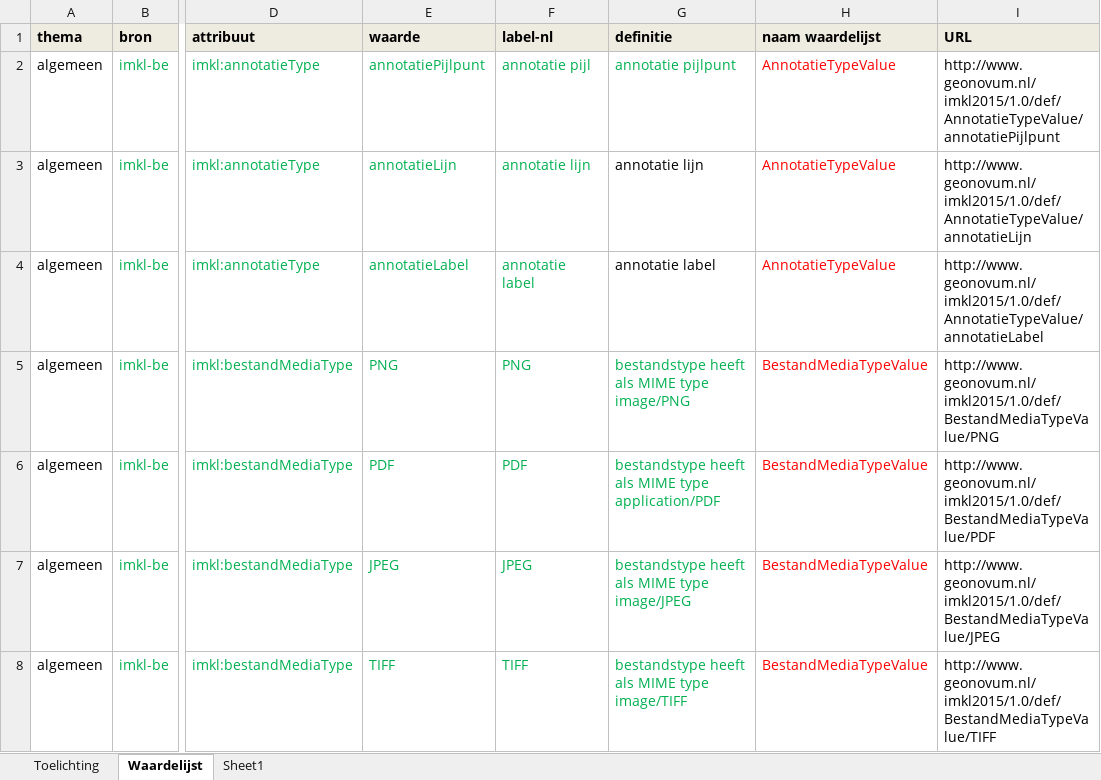
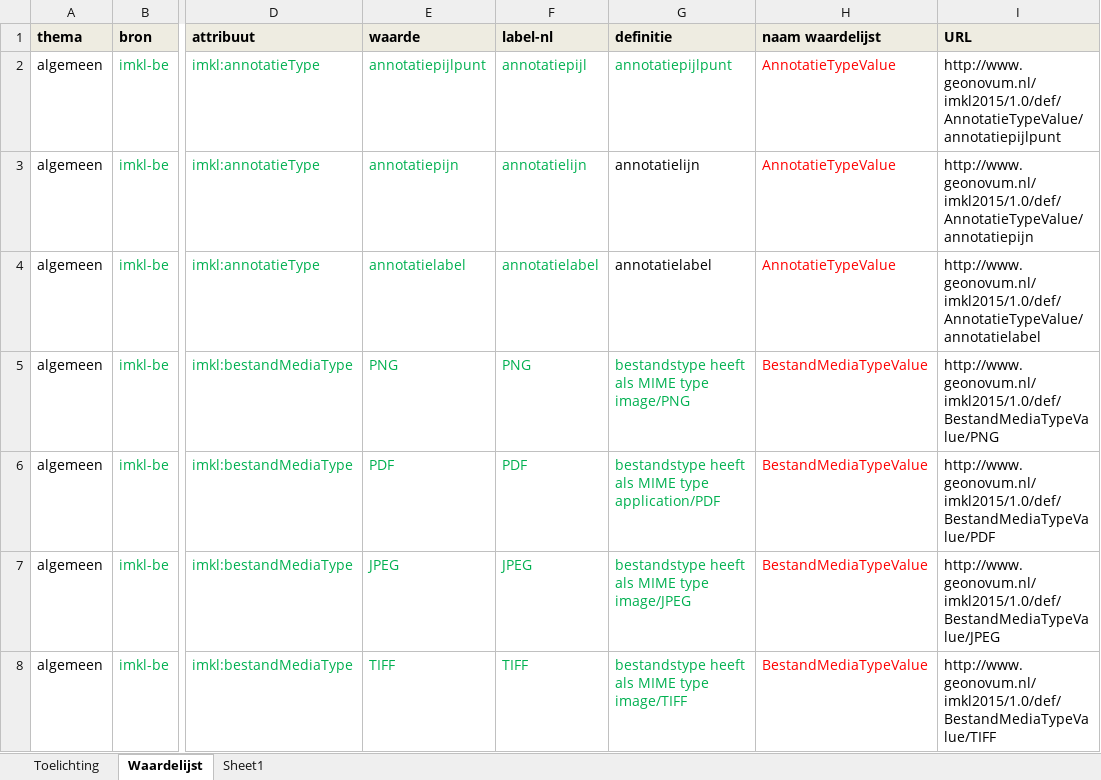
Before and after one commit to Geonovum/imkl2015-review, an Excel workbook: 3. waardelijsten/IMKL2015 - 0.91 waardelijsten.xlsx, sheet Waardelijst, drawn as a sheet; only a part is shown, gaps mark what is left out; values as stored, in another font and other column widths than the file's, no borders; the diff names each change by its address in the sheet, - before the commit and + after, or states it on an @@ line.

Commit message:
waarden aangepast
annotatieLijn -> annotatielijn
label
pijlpunt

```diff
--- a/3. waardelijsten/IMKL2015 - 0.91 waardelijsten.xlsx (sheet Waardelijst)
+++ b/3. waardelijsten/IMKL2015 - 0.91 waardelijsten.xlsx (sheet Waardelijst)
-E2 (waarde): annotatiePijlpunt
+E2 (waarde): annotatiepijlpunt
-F2 (label-nl): annotatie pijl
+F2 (label-nl): annotatiepijl
-G2 (definitie): annotatie pijlpunt
+G2 (definitie): annotatiepijlpunt
-I2 (URL): http://www.geonovum.nl/imkl2015/1.0/def/AnnotatieTypeValue/annotatiePijlpunt
+I2 (URL): http://www.geonovum.nl/imkl2015/1.0/def/AnnotatieTypeValue/annotatiepijlpunt
-E3 (waarde): annotatieLijn
+E3 (waarde): annotatiepijn
-F3 (label-nl): annotatie lijn
+F3 (label-nl): annotatielijn
-G3 (definitie): annotatie lijn
+G3 (definitie): annotatielijn
-I3 (URL): http://www.geonovum.nl/imkl2015/1.0/def/AnnotatieTypeValue/annotatieLijn
+I3 (URL): http://www.geonovum.nl/imkl2015/1.0/def/AnnotatieTypeValue/annotatiepijn
-E4 (waarde): annotatieLabel
+E4 (waarde): annotatielabel
-F4 (label-nl): annotatie label
+F4 (label-nl): annotatielabel
-G4 (definitie): annotatie label
+G4 (definitie): annotatielabel
-I4 (URL): http://www.geonovum.nl/imkl2015/1.0/def/AnnotatieTypeValue/annotatieLabel
+I4 (URL): http://www.geonovum.nl/imkl2015/1.0/def/AnnotatieTypeValue/annotatielabel
```
